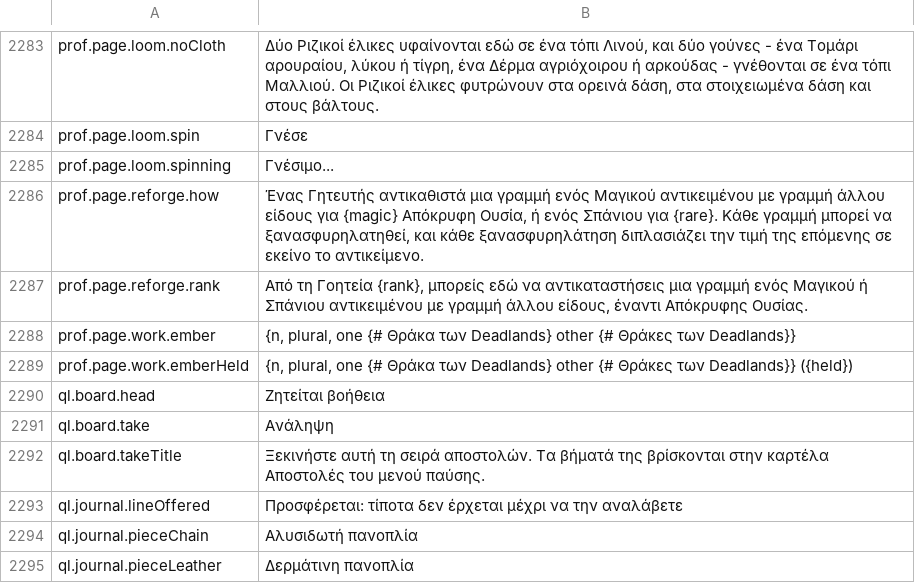
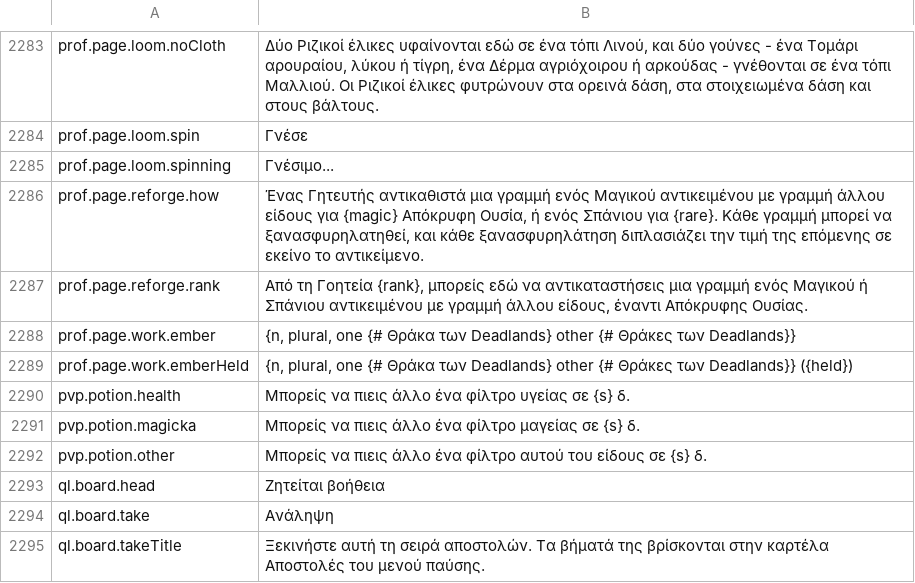
Before and after one commit to Lattymoy/daggerfall-js-source, a CSV file: locales/el/Port_Strings.csv, drawn as a sheet; only a part is shown, gaps mark what is left out; the shorter side is filled out with more unchanged rows; the diff names each change by its address in the sheet, - before the commit and + after, or states it on an @@ line.

```diff
--- a/locales/el/Port_Strings.csv
+++ b/locales/el/Port_Strings.csv
+row 2290: pvp.potion.health | Μπορείς να πιεις άλλο ένα φίλτρο υγείας σε {s} δ.
+row 2291: pvp.potion.magicka | Μπορείς να πιεις άλλο ένα φίλτρο μαγείας σε {s} δ.
+row 2292: pvp.potion.other | Μπορείς να πιεις άλλο ένα φίλτρο αυτού του είδους σε {s} δ.
```
Also changed, not shown: locales/bg/Port_Strings.csv, locales/ko/Port_Strings.csv, 48 other files.
